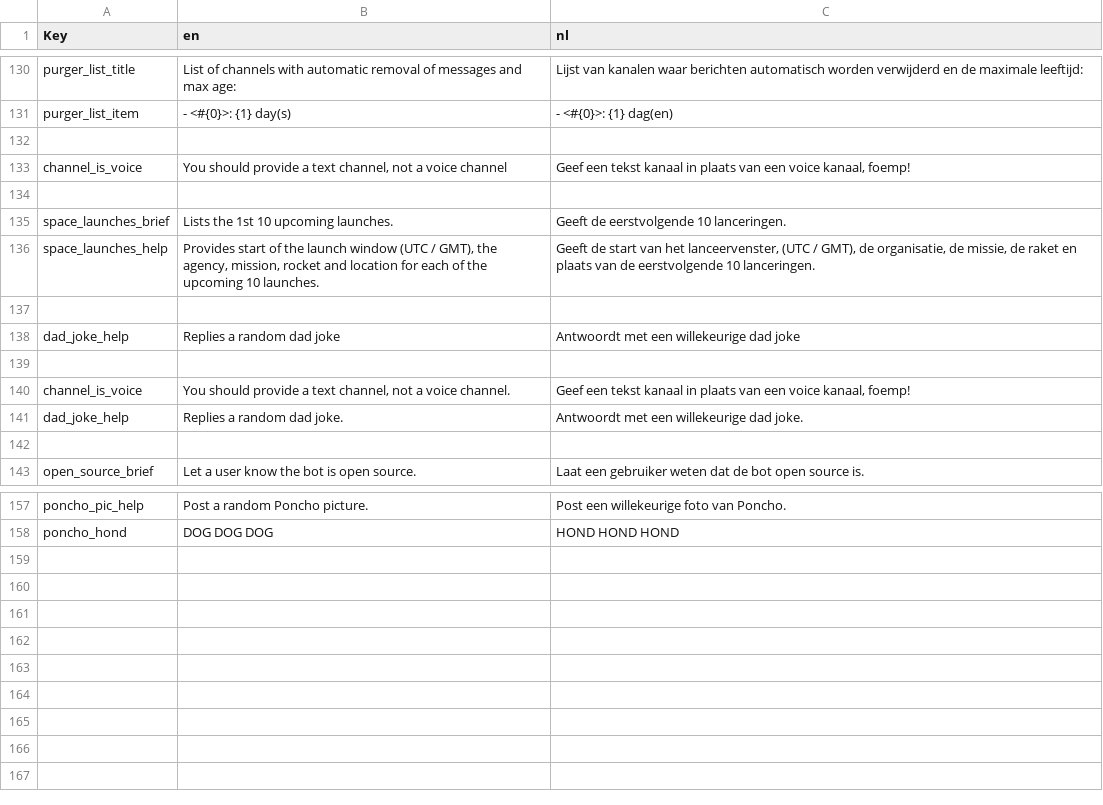
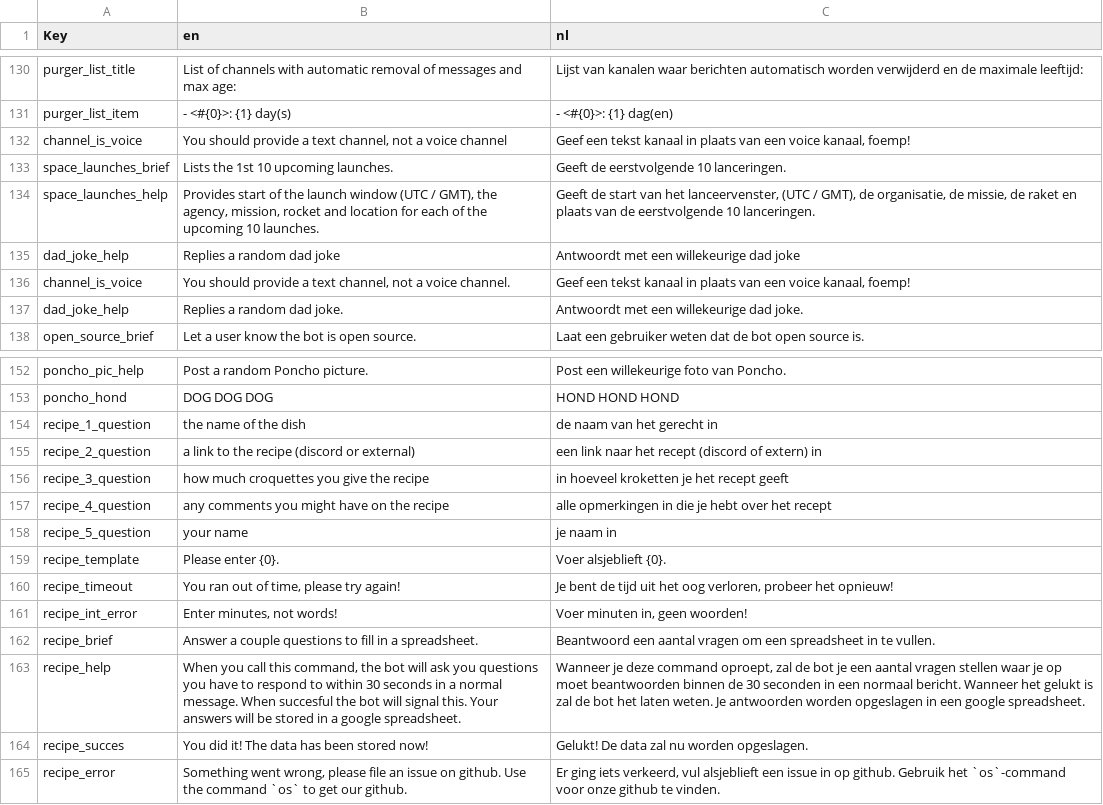
Before and after one commit to nerdland-unofficial-fans/nerdlandbot, a CSV file: nerdlandbot/translations/Translations.csv, drawn as a sheet; only a part is shown, gaps mark what is left out.

Commit message:
Added translations and succes-checks.

```diff
--- a/nerdlandbot/translations/Translations.csv
+++ b/nerdlandbot/translations/Translations.csv
@@ -131,13 +131,8 @@
 "purger_list_item","  - <#{0}>: {1} day(s)","  - <#{0}>: {1} dag(en)"
-
 "channel_is_voice","You should provide a text channel, not a voice channel","Geef een tekst kanaal in plaats van een voice kanaal, foemp!"
-
 "space_launches_brief","Lists the 1st 10 upcoming launches.","Geeft de eerstvolgende 10 lanceringen."
 "space_launches_help","Provides start of the launch window (UTC / GMT), the agency, mission, rocket and location for each of the upcoming 10 launches.","Geeft de start van het lanceervenster, (UTC / GMT), de organisatie, de missie, de raket en plaats van de eerstvolgende 10 lanceringen."
-
 "dad_joke_help","Replies a random dad joke","Antwoordt met een willekeurige dad joke"
-
 "channel_is_voice","You should provide a text channel, not a voice channel.","Geef een tekst kanaal in plaats van een voice kanaal, foemp!"
 "dad_joke_help","Replies a random dad joke.","Antwoordt met een willekeurige dad joke."
-
 "open_source_brief","Let a user know the bot is open source.","Laat een gebruiker weten dat de bot open source is."
@@ -158 +153,13 @@
 "poncho_hond","DOG DOG DOG","HOND HOND HOND"
+"recipe_1_question","the name of the dish","de naam van het gerecht in"
+"recipe_2_question","a link to the recipe (discord or external)","een link naar het recept (discord of extern) in"
+"recipe_3_question","how much croquettes you give the recipe","in hoeveel kroketten je het recept geeft"
+"recipe_4_question","any comments you might have on the recipe","alle opmerkingen in die je hebt over het recept"
+"recipe_5_question","your name","je naam in"
+"recipe_template","Please enter {0}.","Voer alsjeblieft {0}."
+"recipe_timeout","You ran out of time, please try again!","Je bent de tijd uit het oog verloren, probeer het opnieuw!"
+"recipe_int_error","Enter minutes, not words!","Voer minuten in, geen woorden!"
+"recipe_brief","Answer a couple questions to fill in a spreadsheet.","Beantwoord een aantal vragen om een spreadsheet in te vullen."
+"recipe_help","When you call this command, the bot will ask you questions you have to respond to within 30 seconds in a normal message. When succesful the bot will signal this. Your answers will be stored in a google spreadsheet.","Wanneer je deze command oproept, zal de bot je een aantal vragen stellen waar je op moet beantwoorden binnen de 30 seconden in een normaal bericht. Wanneer het gelukt is zal de bot het laten weten. Je antwoorden worden opgeslagen in een google spreadsheet."
+"recipe_succes","You did it! The data has been stored now!","Gelukt! De data zal nu worden opgeslagen."
+"recipe_error","Something went wrong, please file an issue on github. Use the command `os` to get our github.","Er ging iets verkeerd, vul alsjeblieft een issue in op github. Gebruik het `os`-command voor onze github te vinden."
```
Also changed, not shown: 1 other file.
